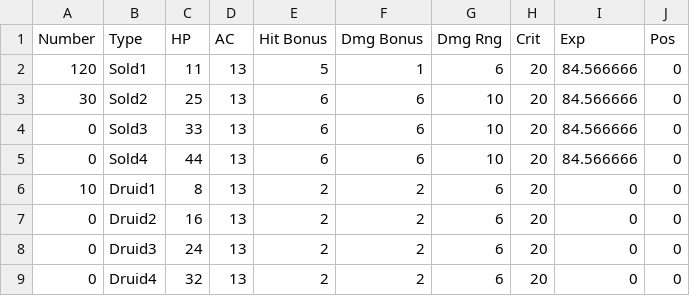
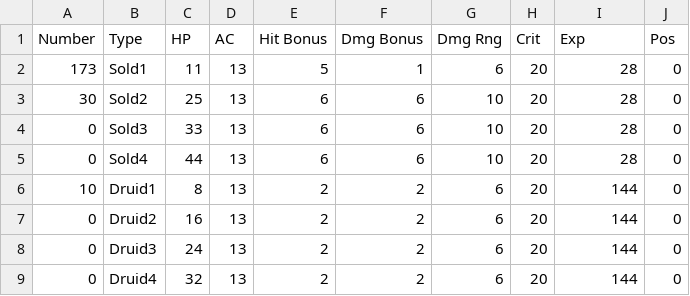
Before and after one commit to riggsb2/Pathfinder-py-scripts, a CSV file: Army Codes/20170212/Enemy Army.csv, drawn as a sheet.

```diff
--- a/Army Codes/20170212/Enemy Army.csv
+++ b/Army Codes/20170212/Enemy Army.csv
@@ -1,9 +1,9 @@
 Number,Type,HP,AC,Hit Bonus,Dmg Bonus,Dmg Rng,Crit,Exp,Pos
-120,Sold1,11,13,5,1,6,20,84.566666,0
-30,Sold2,25,13,6,6,10,20,84.566666,0
-0,Sold3,33,13,6,6,10,20,84.566666,0
-0,Sold4,44,13,6,6,10,20,84.566666,0
-10,Druid1,8,13,2,2,6,20,0,0
-0,Druid2,16,13,2,2,6,20,0,0
-0,Druid3,24,13,2,2,6,20,0,0
-0,Druid4,32,13,2,2,6,20,0,0
+173,Sold1,11,13,5,1,6,20,28,0
+30,Sold2,25,13,6,6,10,20,28,0
+0,Sold3,33,13,6,6,10,20,28,0
+0,Sold4,44,13,6,6,10,20,28,0
+10,Druid1,8,13,2,2,6,20,144,0
+0,Druid2,16,13,2,2,6,20,144,0
+0,Druid3,24,13,2,2,6,20,144,0
+0,Druid4,32,13,2,2,6,20,144,0
```
Also changed, not shown: Army Codes/20170212/City list.csv, Army Codes/newgame/Enemy army.csv, 3 other files.
